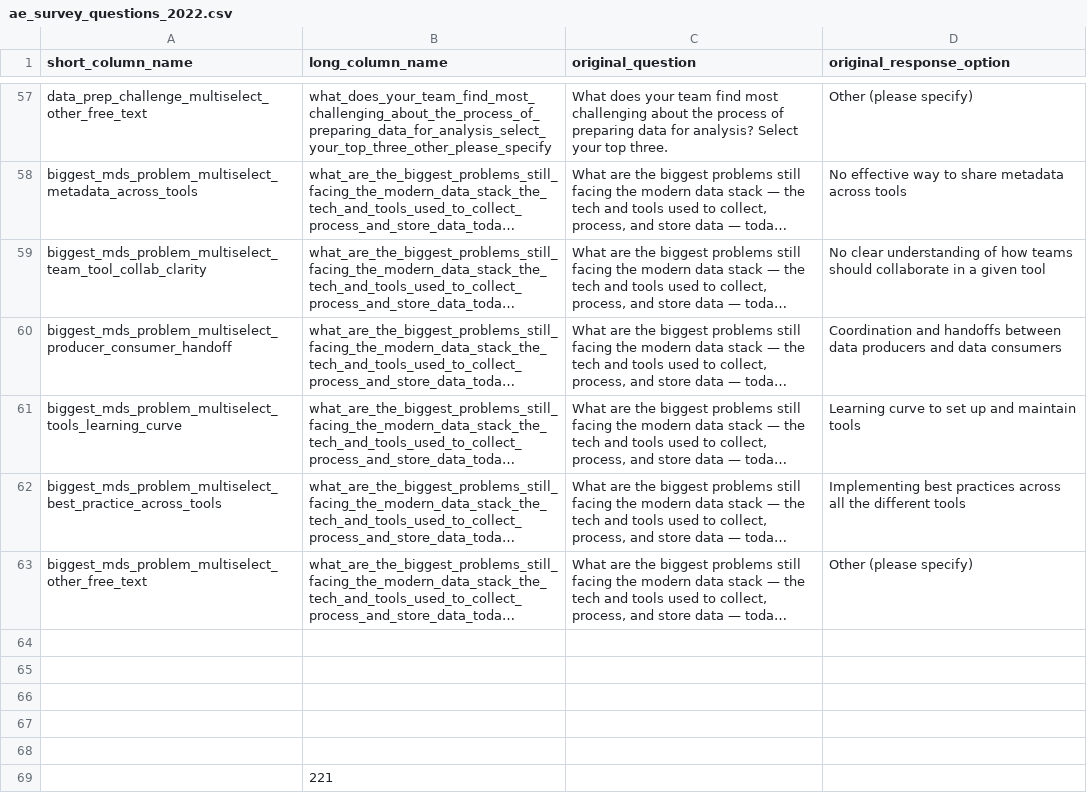
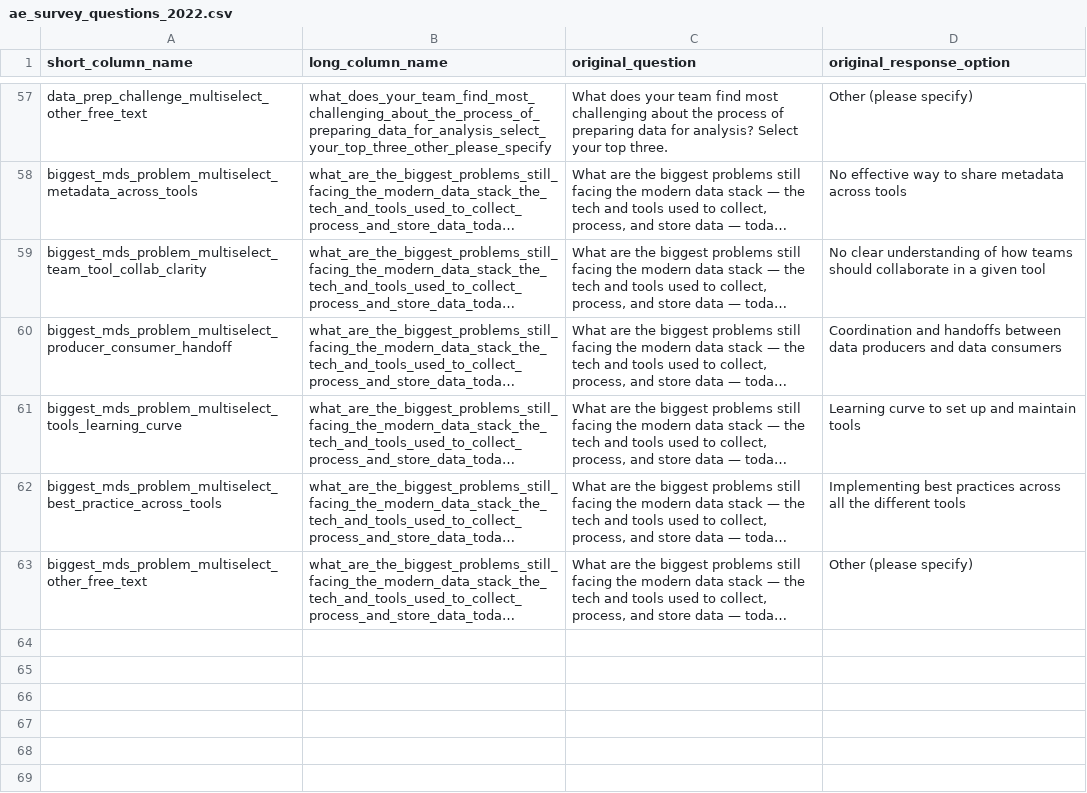
Before and after one commit to dbt-labs/analytics-engineering-survey, a CSV file: seeds/ae_survey_questions_2022.csv, drawn as a sheet; only a part is shown, gaps mark what is left out; long unchanged cells end in …; the diff names each change by its address in the sheet, - before the commit and + after, or states it on an @@ line.

Commit message:
Remove errant `221` from bottom of doc

```diff
--- a/seeds/ae_survey_questions_2022.csv
+++ b/seeds/ae_survey_questions_2022.csv
-row 64: (empty)
-row 65: (empty)
-row 66: (empty)
-row 67: (empty)
-row 68: (empty)
-row 69:  | 221
```
